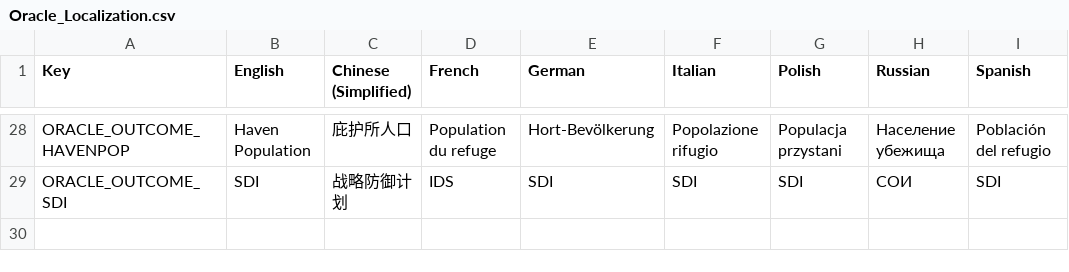
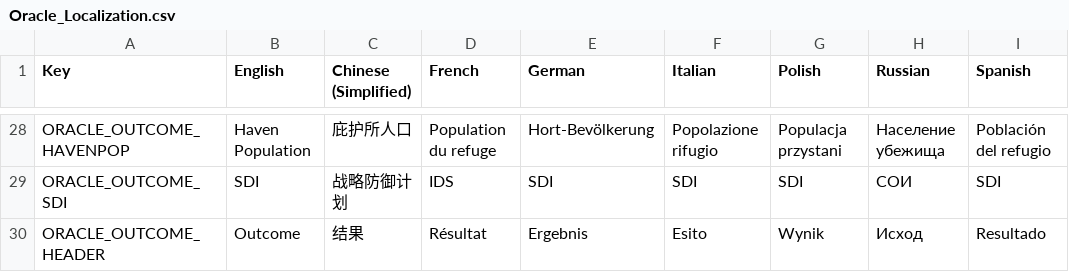
Before and after one commit to UberMorgott/PhoenixPoint-Mod-PerkOracle, a CSV file: Assets/Localization/Oracle_Localization.csv, drawn as a sheet; only a part is shown, gaps mark what is left out; the diff names each change by its address in the sheet, - before the commit and + after, or states it on an @@ line.

```diff
--- a/Assets/Localization/Oracle_Localization.csv
+++ b/Assets/Localization/Oracle_Localization.csv
+row 30: ORACLE_OUTCOME_HEADER | Outcome | 结果 | Résultat | Ergebnis | Esito | Wynik | Исход | Resultado
```
Also changed, not shown: 1 other file.
